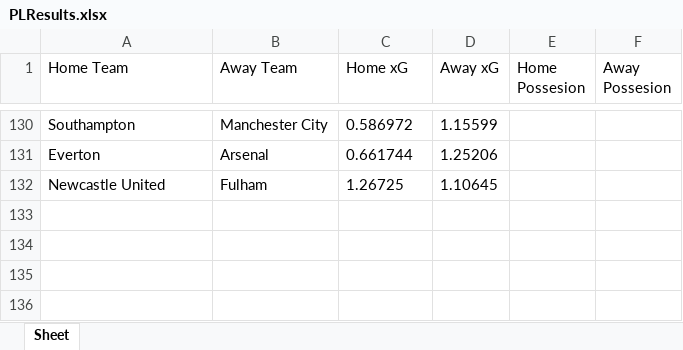
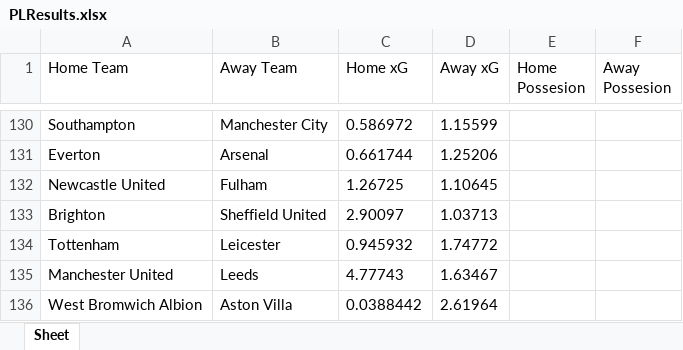
Before and after one commit to saahilp/EPLPredictor, an Excel workbook: EPLPredictorBackend/PLResults.xlsx, sheet Sheet, drawn as a sheet; only a part is shown, gaps mark what is left out; values as stored, in another font and other column widths than the file's, no borders; the diff names each change by its address in the sheet, - before the commit and + after, or states it on an @@ line.

```diff
--- a/EPLPredictorBackend/PLResults.xlsx (sheet Sheet)
+++ b/EPLPredictorBackend/PLResults.xlsx (sheet Sheet)
+row 133: Brighton | Sheffield United | 2.90097 | 1.03713
+row 134: Tottenham | Leicester | 0.945932 | 1.74772
+row 135: Manchester United | Leeds | 4.77743 | 1.63467
+row 136: West Bromwich Albion | Aston Villa | 0.0388442 | 2.61964
```
Also changed, not shown: EPLPredictorBackend/PLFixtures.xlsx, 2 other files.
